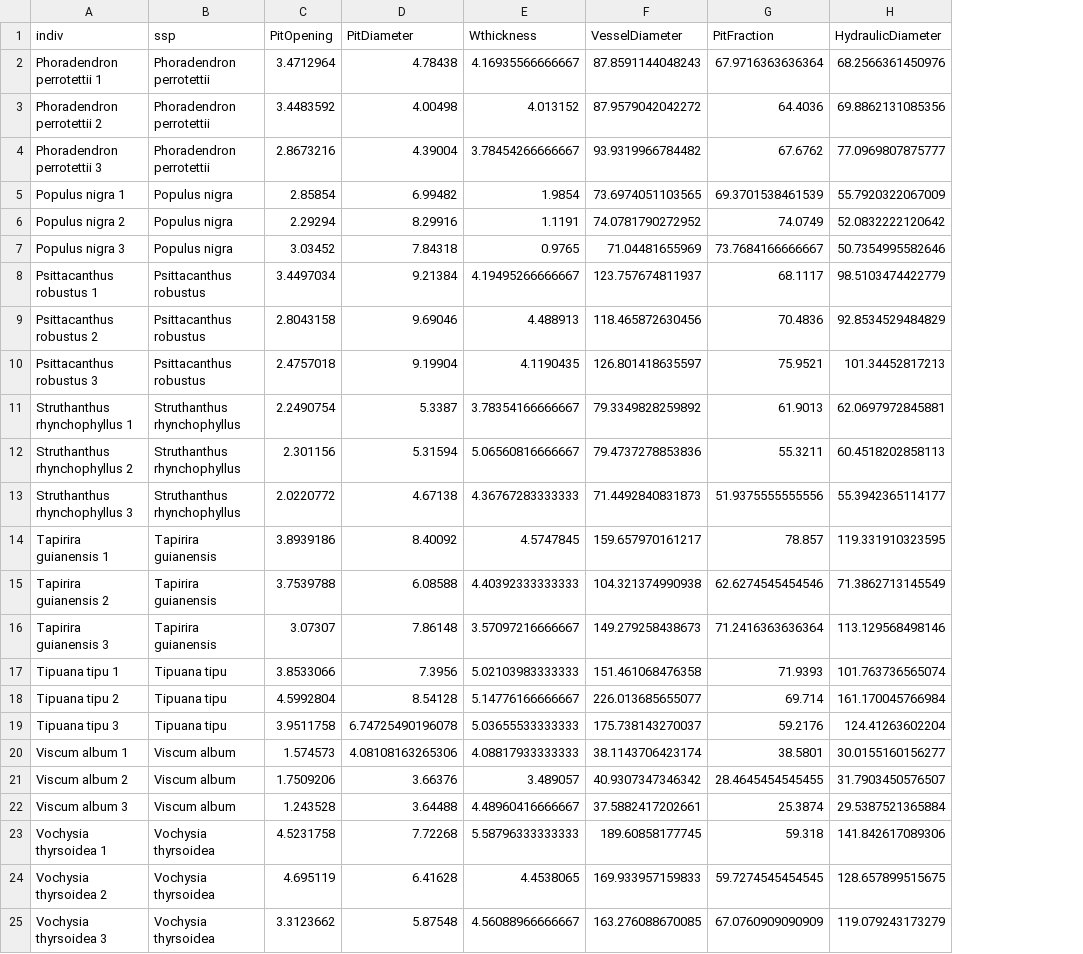
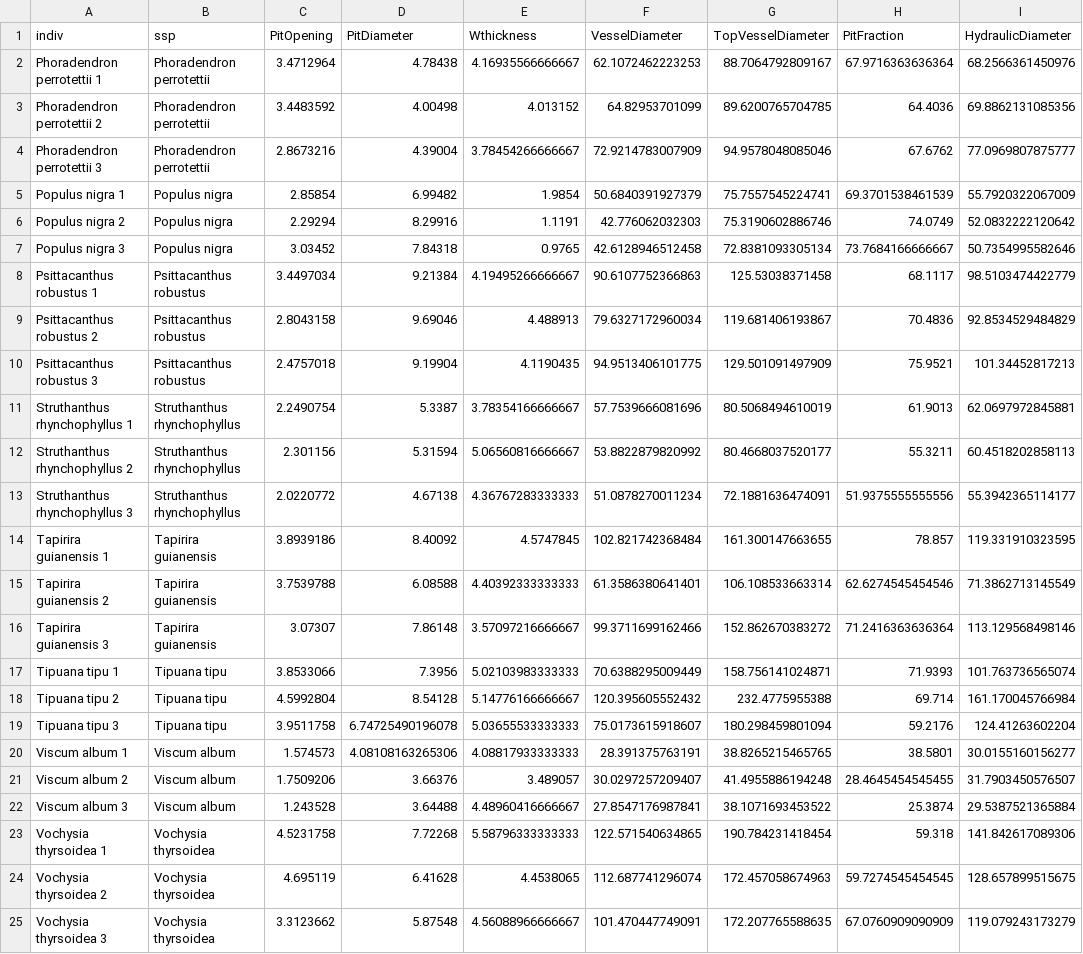
Before and after one commit to VictorSibinelli/Parasite-HostPitMembranes, a CSV file: data/processed/Mean_data.csv, drawn as a sheet; only a part is shown; the diff names each change by its address in the sheet, - before the commit and + after, or states it on an @@ line.

```diff
--- a/data/processed/Mean_data.csv
+++ b/data/processed/Mean_data.csv
+column G (TopVesselDiameter), rows 2-25: 88.7064792809167 | 89.6200765704785 | 94.9578048085046 | 75.7557545224741 | 75.3190602886746 | 72.8381093305134 | 125.53038371458 | 119.681406193867 | 129.501091497909 | 80.5068494610019 | 80.4668037520177 | 72.1881636474091 | 161.300147663655 | 106.108533663314 | 152.862670383272 | 158.756141024871 | 232.4775955388 | 180.298459801094 | 38.8265215465765 | 41.4955886194248 | 38.1071693453522 | 190.784231418454 | 172.457058674963 | 172.207765588635
-F2 (VesselDiameter): 87.8591144048243
+F2 (VesselDiameter): 62.1072462223253
-F3 (VesselDiameter): 87.9579042042272
+F3 (VesselDiameter): 64.82953701099
-F4 (VesselDiameter): 93.9319966784482
+F4 (VesselDiameter): 72.9214783007909
-F5 (VesselDiameter): 73.6974051103565
+F5 (VesselDiameter): 50.6840391927379
-F6 (VesselDiameter): 74.0781790272952
+F6 (VesselDiameter): 42.776062032303
-F7 (VesselDiameter): 71.04481655969
+F7 (VesselDiameter): 42.6128946512458
-F8 (VesselDiameter): 123.757674811937
+F8 (VesselDiameter): 90.6107752366863
-F9 (VesselDiameter): 118.465872630456
+F9 (VesselDiameter): 79.6327172960034
-F10 (VesselDiameter): 126.801418635597
+F10 (VesselDiameter): 94.9513406101775
-F11 (VesselDiameter): 79.3349828259892
+F11 (VesselDiameter): 57.7539666081696
-F12 (VesselDiameter): 79.4737278853836
+F12 (VesselDiameter): 53.8822879820992
-F13 (VesselDiameter): 71.4492840831873
+F13 (VesselDiameter): 51.0878270011234
-F14 (VesselDiameter): 159.657970161217
+F14 (VesselDiameter): 102.821742368484
-F15 (VesselDiameter): 104.321374990938
+F15 (VesselDiameter): 61.3586380641401
-F16 (VesselDiameter): 149.279258438673
+F16 (VesselDiameter): 99.3711699162466
-F17 (VesselDiameter): 151.461068476358
+F17 (VesselDiameter): 70.6388295009449
-F18 (VesselDiameter): 226.013685655077
+F18 (VesselDiameter): 120.395605552432
-F19 (VesselDiameter): 175.738143270037
+F19 (VesselDiameter): 75.0173615918607
-F20 (VesselDiameter): 38.1143706423174
+F20 (VesselDiameter): 28.391375763191
-F21 (VesselDiameter): 40.9307347346342
+F21 (VesselDiameter): 30.0297257209407
-F22 (VesselDiameter): 37.5882417202661
+F22 (VesselDiameter): 27.8547176987841
-F23 (VesselDiameter): 189.60858177745
+F23 (VesselDiameter): 122.571540634865
-F24 (VesselDiameter): 169.933957159833
+F24 (VesselDiameter): 112.687741296074
-F25 (VesselDiameter): 163.276088670085
+F25 (VesselDiameter): 101.470447749091
```
Also changed, not shown: data/processed/Median_data.csv, 39 other files.
